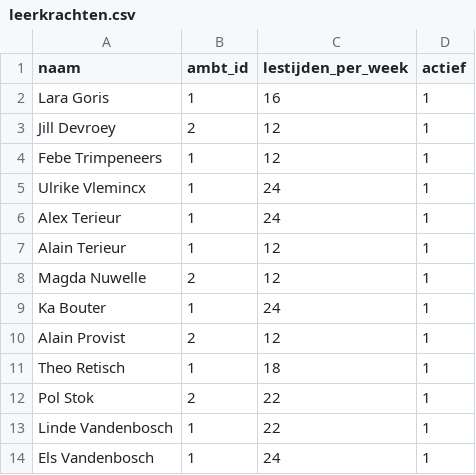
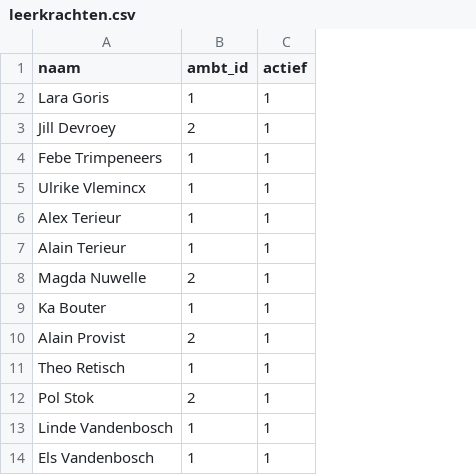
Before and after one commit to dgrootem/lpf, a CSV file: database/seeds/csvs/leerkrachten.csv, drawn as a sheet; the diff names each change by its address in the sheet, - before the commit and + after, or states it on an @@ line.

Commit message:
fixed bug with routes and infinite redirect loop modifications to allow leerkracht to be linked to multiple schools UI for modifying leerkracht links

```diff
--- a/database/seeds/csvs/leerkrachten.csv
+++ b/database/seeds/csvs/leerkrachten.csv
-column C (lestijden_per_week), rows 2-14: 16 | 12 | 12 | 24 | 24 | 12 | 12 | 24 | 12 | 18 | 22 | 22 | 24
```
Also changed, not shown: 8 other files.
